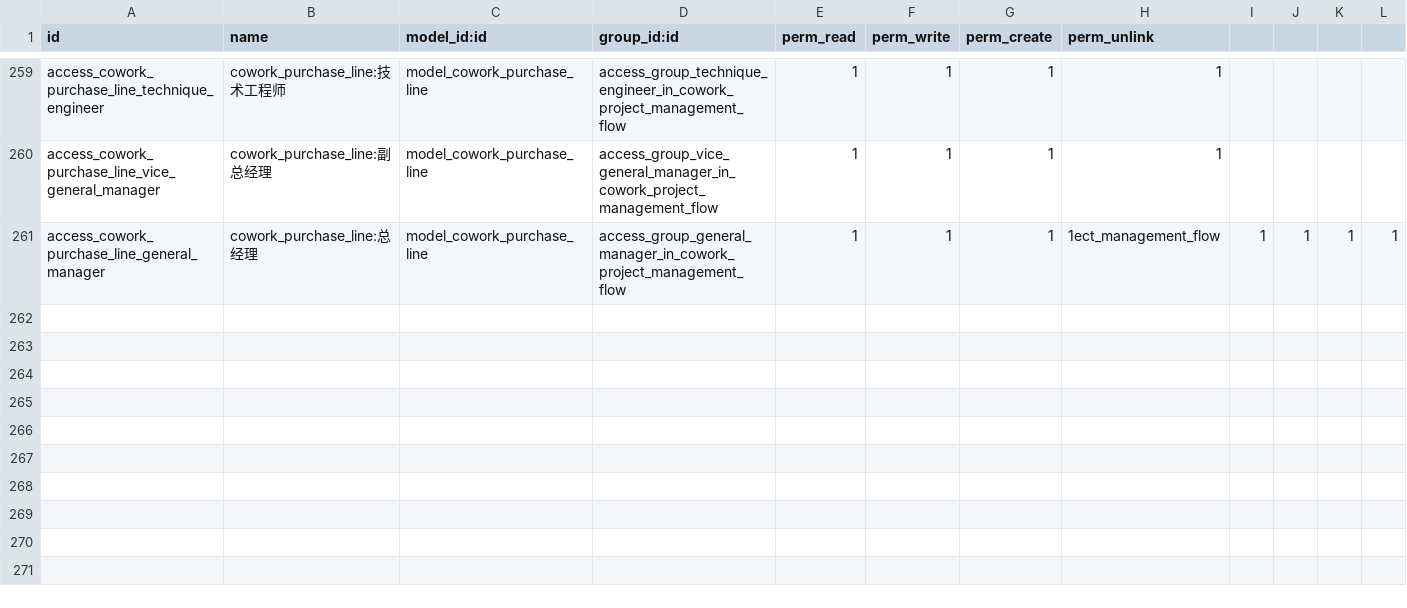
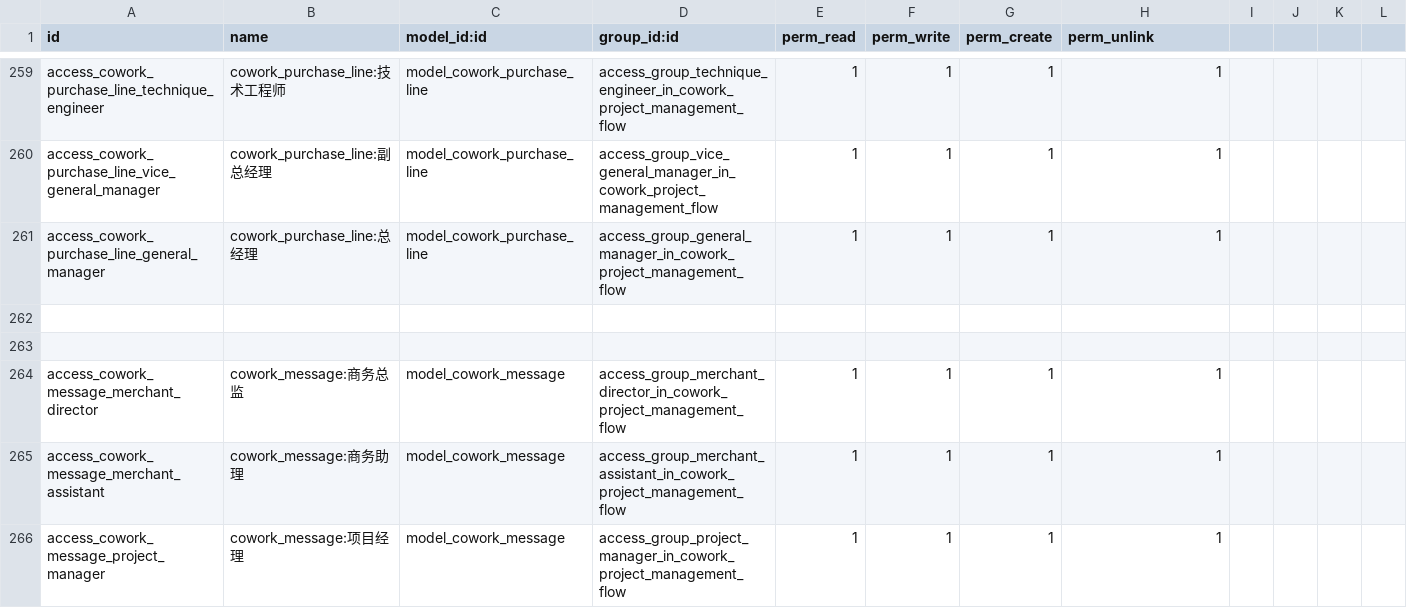
Before and after one commit to szcowork/testwork, a CSV file: cowork_project_management_flow/security/ir.model.access.csv, drawn as a sheet; only a part is shown, gaps mark what is left out; the diff covers the shown part only.

```diff
--- a/cowork_project_management_flow/security/ir.model.access.csv
+++ b/cowork_project_management_flow/security/ir.model.access.csv
@@ -260,2 +260,7 @@ access_cowork_purchase_line_technique_engineer,cowork_purchase_line:技术工程
 access_cowork_purchase_line_vice_general_manager,cowork_purchase_line:副总经理,model_cowork_purchase_line,access_group_vice_general_manager_in_cowork_project_management_flow,1,1,1,1
-access_cowork_purchase_line_general_manager,cowork_purchase_line:总经理,model_cowork_purchase_line,access_group_general_manager_in_cowork_project_management_flow,1,1,1,1ect_management_flow,1,1,1,1
+access_cowork_purchase_line_general_manager,cowork_purchase_line:总经理,model_cowork_purchase_line,access_group_general_manager_in_cowork_project_management_flow,1,1,1,1
+
+
+access_cowork_message_merchant_director,cowork_message:商务总监,model_cowork_message,access_group_merchant_director_in_cowork_project_management_flow,1,1,1,1
+access_cowork_message_merchant_assistant,cowork_message:商务助理,model_cowork_message,access_group_merchant_assistant_in_cowork_project_management_flow,1,1,1,1
+access_cowork_message_project_manager,cowork_message:项目经理,model_cowork_message,access_group_project_manager_in_cowork_project_management_flow,1,1,1,1
```
Also changed, not shown: 5 added rows and 5 edited cells elsewhere in this file, 20 other files.
